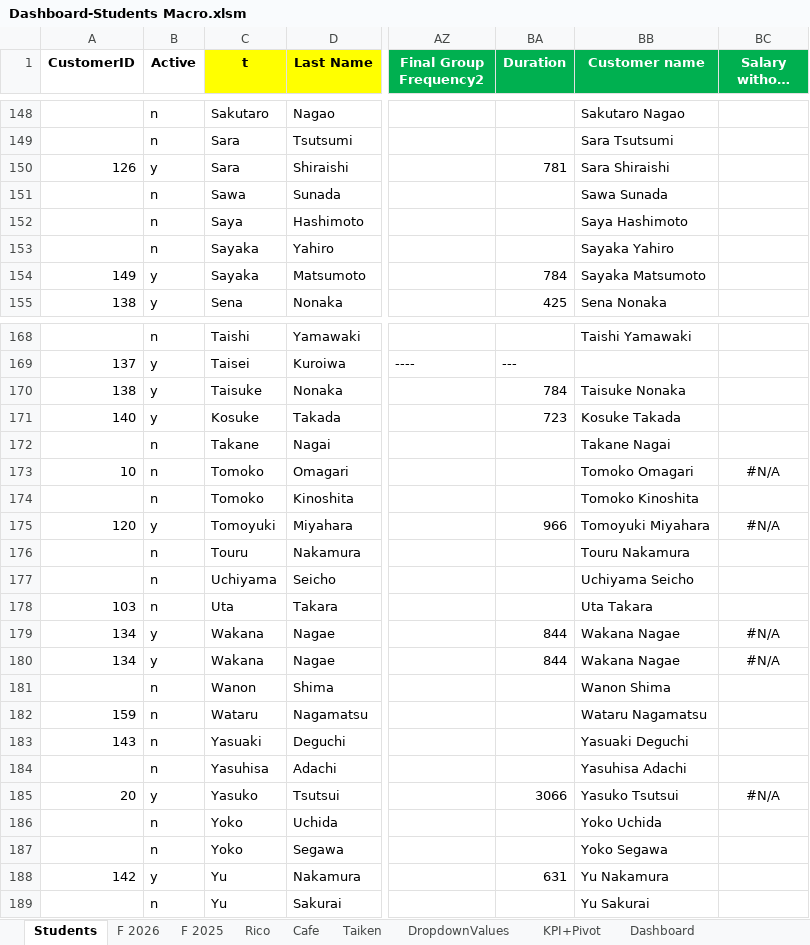
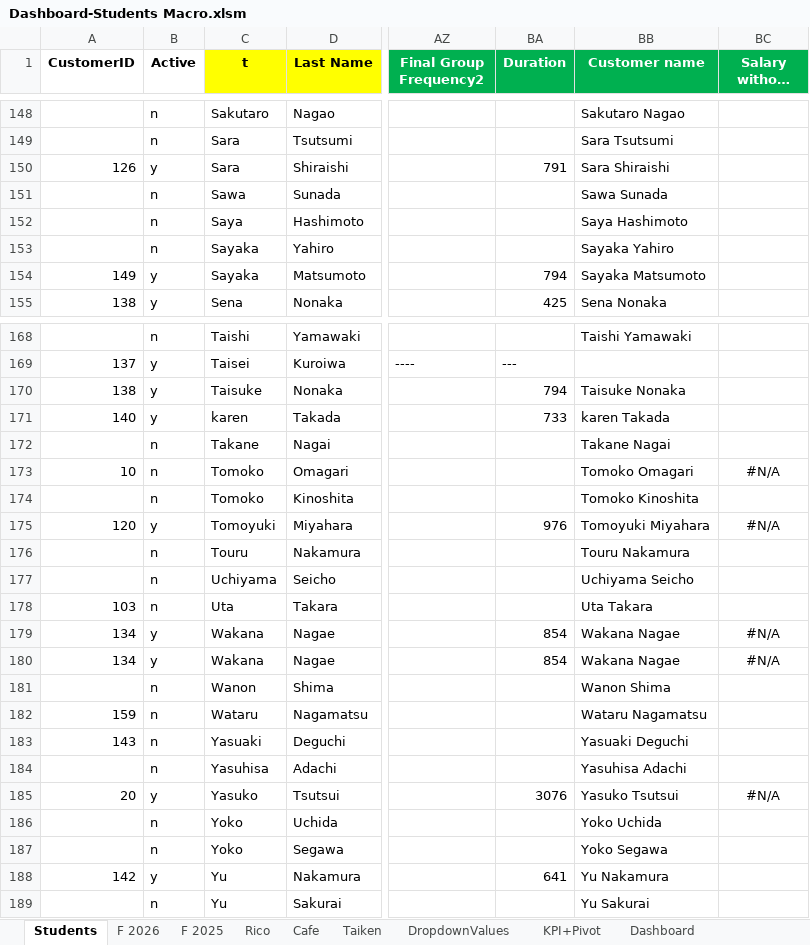
Before and after one commit to Euthenian/bee-school-knowledge, an Excel workbook: 事務/Dashboard-Students Macro.xlsm, sheet Students, drawn as a sheet; only a part is shown, gaps mark what is left out; long unchanged cells end in …; values as stored, in another font and other column widths than the file's, no borders; charts and pictures and table styles not drawn; the diff covers the shown part only; the diff names each change by its address in the sheet, - before the commit and + after, or states it on an @@ line.

Commit message:
change to student file

```diff
--- a/事務/Dashboard-Students Macro.xlsm (sheet Students)
+++ b/事務/Dashboard-Students Macro.xlsm (sheet Students)
-BA150 (Duration): 781
+BA150 (Duration): 791
-BA154 (Duration): 784
+BA154 (Duration): 794
-BA170 (Duration): 784
+BA170 (Duration): 794
-C171 (t): Kosuke
+C171 (t): karen
-BA171 (Duration): 723
+BA171 (Duration): 733
-BB171 (Customer name): Kosuke Takada
+BB171 (Customer name): karen Takada
-BA175 (Duration): 966
+BA175 (Duration): 976
-BA179:BA180 (Duration): 844
+BA179:BA180 (Duration): 854
-BA185 (Duration): 3066
+BA185 (Duration): 3076
-BA188 (Duration): 631
+BA188 (Duration): 641
```
Also changed, not shown: 39 edited cells elsewhere in this sheet, sheet F 2026, charts or pictures.
